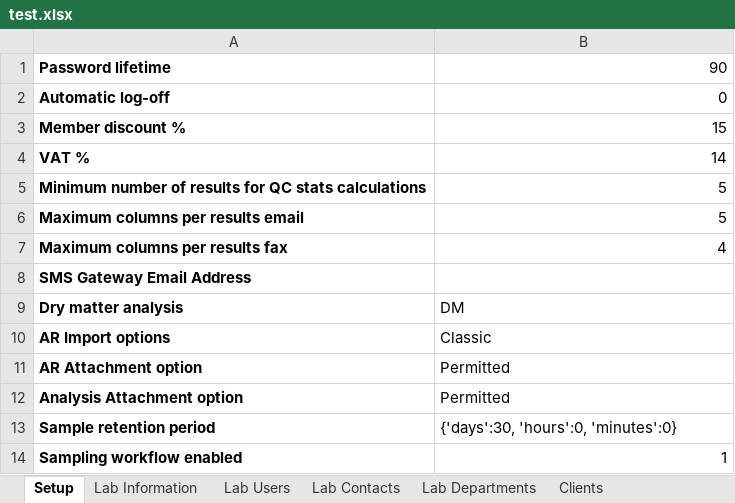
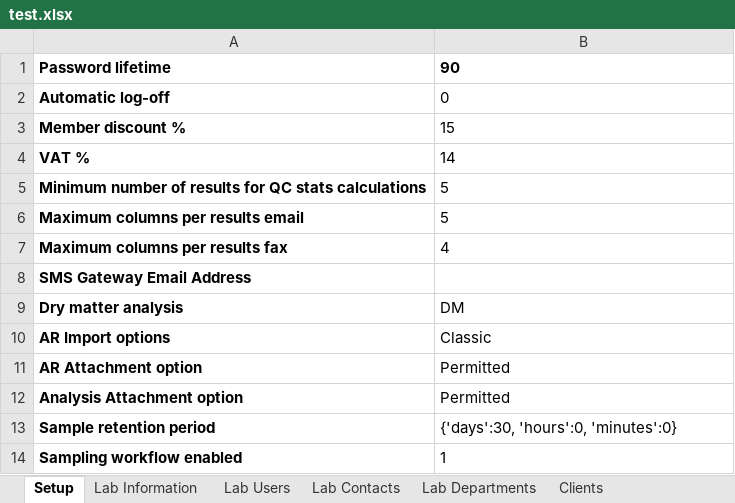
Before and after one commit to senaite/senaite.core, an Excel workbook: bika/lims/setupdata/test.xlsx, sheet Setup, drawn as a sheet; values as stored, in another font and other column widths than the file's, no borders; the diff names each change by its address in the sheet, - before the commit and + after, or states it on an @@ line.

```diff
--- a/bika/lims/setupdata/test.xlsx (sheet Setup)
+++ b/bika/lims/setupdata/test.xlsx (sheet Setup)
-B1:B7 alignment: right
+B1:B7 alignment: left
-B1 bold: off
+B1 bold: on
-B14 alignment: right
+B14 alignment: left
```
Also changed, not shown: sheet Partition Setup, sheet Preservations, sheet Lab Information, 23 other files.
